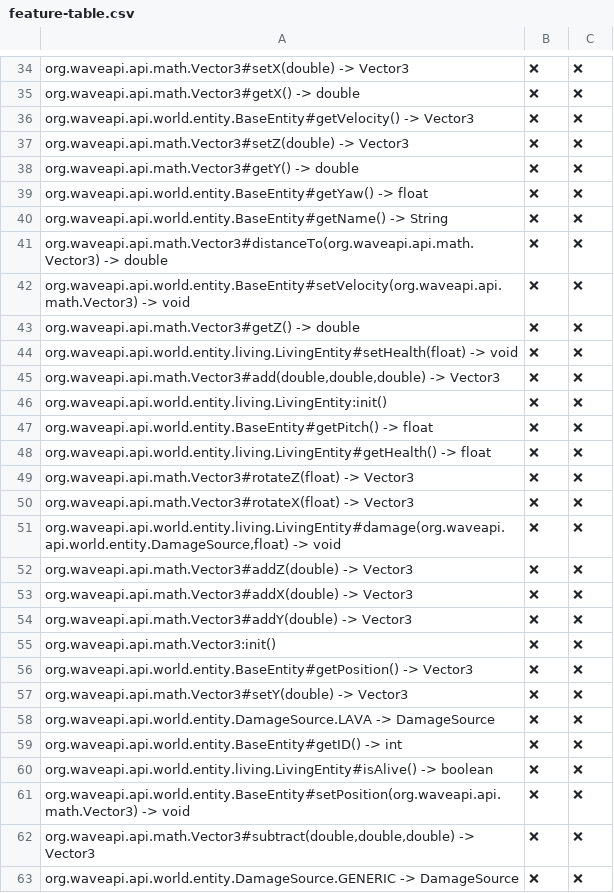
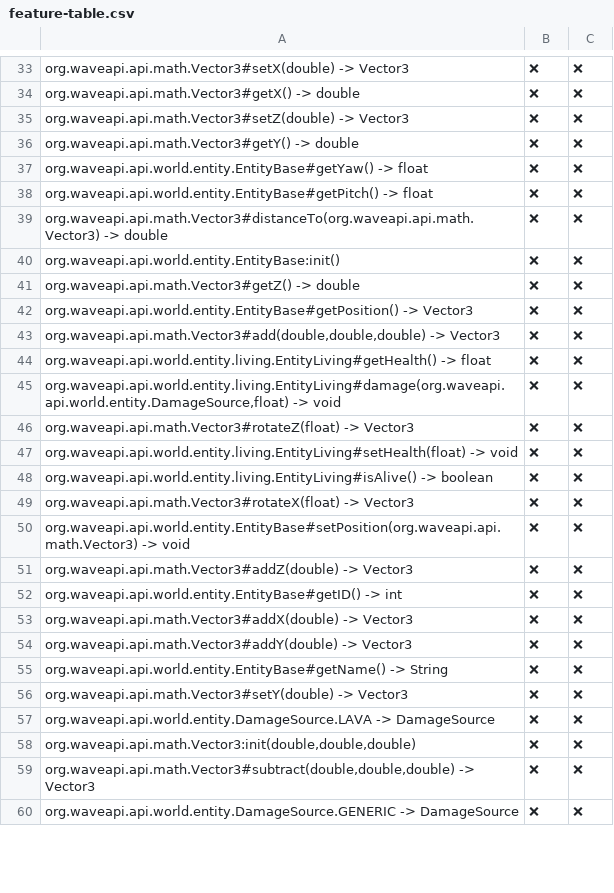
Before and after one commit to WaveAPI/Api-implementation-tester, a CSV file: info/feature-table.csv, drawn as a sheet; only a part is shown, gaps mark what is left out; the diff covers the shown part only.

Commit message:
run

```diff
--- a/info/feature-table.csv
+++ b/info/feature-table.csv
@@ -35,28 +34,26 @@
 "org.waveapi.api.math.Vector3#getX() -> double","❌","❌",
-"org.waveapi.api.world.entity.BaseEntity#getVelocity() -> Vector3","❌","❌",
 "org.waveapi.api.math.Vector3#setZ(double) -> Vector3","❌","❌",
 "org.waveapi.api.math.Vector3#getY() -> double","❌","❌",
-"org.waveapi.api.world.entity.BaseEntity#getYaw() -> float","❌","❌",
-"org.waveapi.api.world.entity.BaseEntity#getName() -> String","❌","❌",
+"org.waveapi.api.world.entity.EntityBase#getYaw() -> float","❌","❌",
+"org.waveapi.api.world.entity.EntityBase#getPitch() -> float","❌","❌",
 "org.waveapi.api.math.Vector3#distanceTo(org.waveapi.api.math.Vector3) -> double","❌","❌",
-"org.waveapi.api.world.entity.BaseEntity#setVelocity(org.waveapi.api.math.Vector3) -> void","❌","❌",
+"org.waveapi.api.world.entity.EntityBase:init()","❌","❌",
 "org.waveapi.api.math.Vector3#getZ() -> double","❌","❌",
-"org.waveapi.api.world.entity.living.LivingEntity#setHealth(float) -> void","❌","❌",
+"org.waveapi.api.world.entity.EntityBase#getPosition() -> Vector3","❌","❌",
 "org.waveapi.api.math.Vector3#add(double,double,double) -> Vector3","❌","❌",
-"org.waveapi.api.world.entity.living.LivingEntity:init()","❌","❌",
-"org.waveapi.api.world.entity.BaseEntity#getPitch() -> float","❌","❌",
-"org.waveapi.api.world.entity.living.LivingEntity#getHealth() -> float","❌","❌",
+"org.waveapi.api.world.entity.living.EntityLiving#getHealth() -> float","❌","❌",
+"org.waveapi.api.world.entity.living.EntityLiving#damage(org.waveapi.api.world.entity.DamageSource,float) -> void","❌","❌",
 "org.waveapi.api.math.Vector3#rotateZ(float) -> Vector3","❌","❌",
+"org.waveapi.api.world.entity.living.EntityLiving#setHealth(float) -> void","❌","❌",
+"org.waveapi.api.world.entity.living.EntityLiving#isAlive() -> boolean","❌","❌",
 "org.waveapi.api.math.Vector3#rotateX(float) -> Vector3","❌","❌",
-"org.waveapi.api.world.entity.living.LivingEntity#damage(org.waveapi.api.world.entity.DamageSource,float) -> void","❌","❌",
+"org.waveapi.api.world.entity.EntityBase#setPosition(org.waveapi.api.math.Vector3) -> void","❌","❌",
 "org.waveapi.api.math.Vector3#addZ(double) -> Vector3","❌","❌",
+"org.waveapi.api.world.entity.EntityBase#getID() -> int","❌","❌",
 "org.waveapi.api.math.Vector3#addX(double) -> Vector3","❌","❌",
 "org.waveapi.api.math.Vector3#addY(double) -> Vector3","❌","❌",
-"org.waveapi.api.math.Vector3:init()","❌","❌",
-"org.waveapi.api.world.entity.BaseEntity#getPosition() -> Vector3","❌","❌",
+"org.waveapi.api.world.entity.EntityBase#getName() -> String","❌","❌",
 "org.waveapi.api.math.Vector3#setY(double) -> Vector3","❌","❌",
 "org.waveapi.api.world.entity.DamageSource.LAVA -> DamageSource","❌","❌",
-"org.waveapi.api.world.entity.BaseEntity#getID() -> int","❌","❌",
-"org.waveapi.api.world.entity.living.LivingEntity#isAlive() -> boolean","❌","❌",
-"org.waveapi.api.world.entity.BaseEntity#setPosition(org.waveapi.api.math.Vector3) -> void","❌","❌",
+"org.waveapi.api.math.Vector3:init(double,double,double)","❌","❌",
 "org.waveapi.api.math.Vector3#subtract(double,double,double) -> Vector3","❌","❌",
```
Also changed, not shown: 4 added rows, 1 removed row and 1 edited cell elsewhere in this file.
